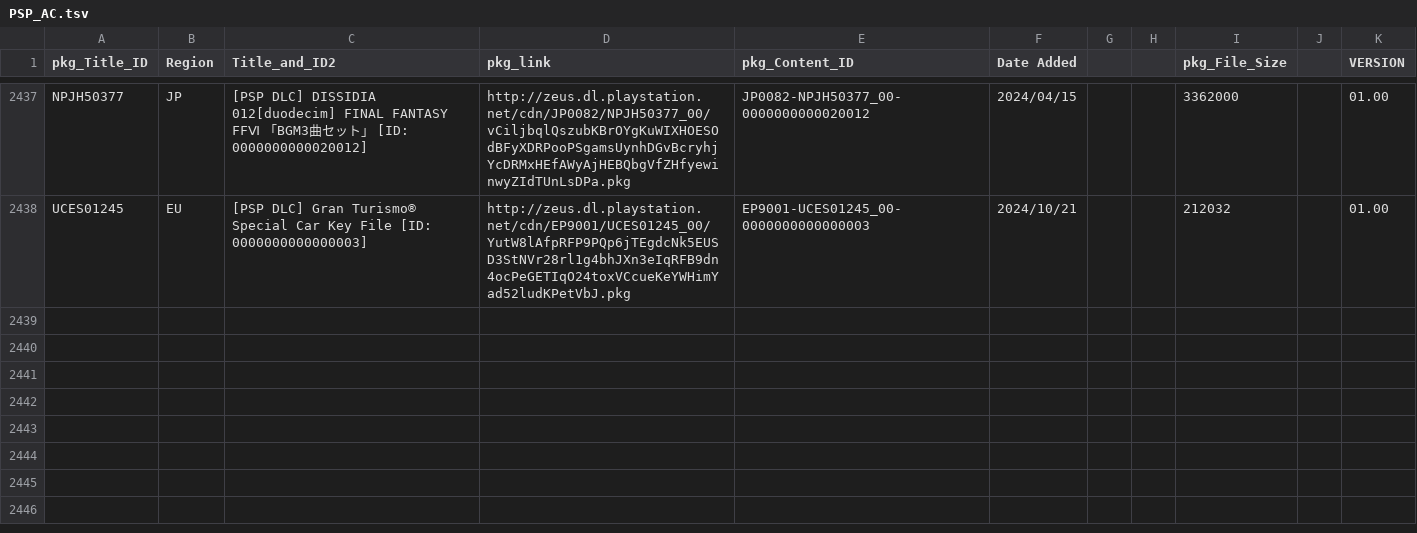
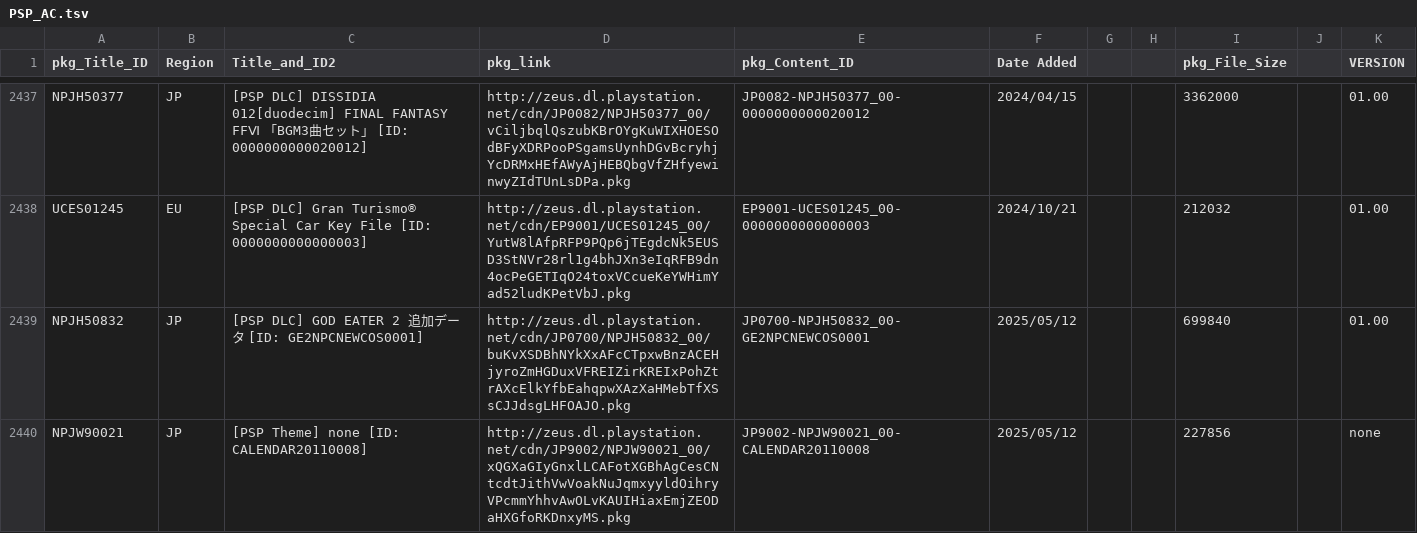
Before and after one commit to 1jtp8sobiu/NPS_JP, a TSV file: rearrange/PSP_AC.tsv, drawn as a sheet; only a part is shown, gaps mark what is left out; the diff names each change by its address in the sheet, - before the commit and + after, or states it on an @@ line.

```diff
--- a/rearrange/PSP_AC.tsv
+++ b/rearrange/PSP_AC.tsv
+row 2439: NPJH50832 | JP | [PSP DLC] GOD EATER 2 追加データ [ID: GE2NPCNEWCOS0001] | http://zeus.dl.playstation.net/cdn/JP0700/NPJH50832_00/buKvXSDBhNYkXxAFcCTpxwBnzACEHjyroZmHGDuxVFREIZirKREIxPohZtrAXcElkYfbEahqpwXAzXaHMebTfXSsCJJdsgLHFOAJO.pkg | JP0700-NPJH50832_00-GE2NPCNEWCOS0001 | 2025/05/12 |  |  | 699840 |  | 01.00
+row 2440: NPJW90021 | JP | [PSP Theme] none [ID: CALENDAR20110008] | http://zeus.dl.playstation.net/cdn/JP9002/NPJW90021_00/xQGXaGIyGnxlLCAFotXGBhAgCesCNtcdtJithVwVoakNuJqmxyyldOihryVPcmmYhhvAwOLvKAUIHiaxEmjZEODaHXGfoRKDnxyMS.pkg | JP9002-NPJW90021_00-CALENDAR20110008 | 2025/05/12 |  |  | 227856 |  | none
```
Also changed, not shown: rearrange/PSV_THEME.tsv, 6 other files.
